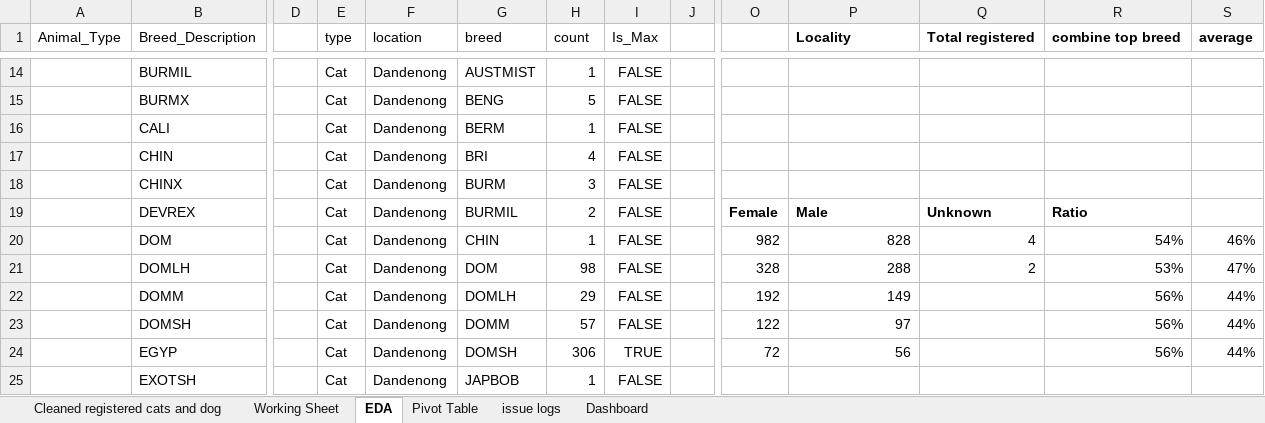
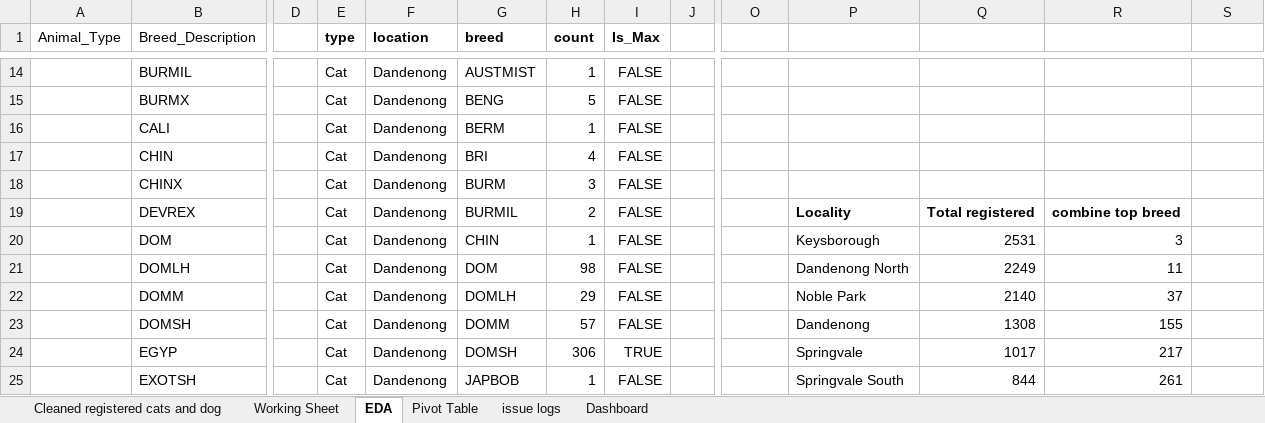
Before and after one commit to gabywu/Case-Study-Pet-Greater-Dandenong, an Excel workbook: registered-cats-dogs.xlsx, sheet EDA, drawn as a sheet; only a part is shown, gaps mark what is left out; values as stored, in another font and other column widths than the file's, no borders; charts and pictures and conditional formats not drawn; the diff covers the shown part only; the diff names each change by its address in the sheet, - before the commit and + after, or states it on an @@ line.

```diff
--- a/registered-cats-dogs.xlsx (sheet EDA)
+++ b/registered-cats-dogs.xlsx (sheet EDA)
-E1:I1 bold: off
+E1:I1 bold: on
-P1: Locality
+P1: (empty)
-Q1: Total registered
+Q1: (empty)
-R1: combine top breed
+R1: (empty)
-S1: average
+S1: (empty)
-O19: Female
+O19: (empty)
-P19: Male
+P19: Locality
-Q19: Unknown
+Q19: Total registered
-R19: Ratio
+R19: combine top breed
-O20: 982
+O20: (empty)
-P20: 828
+P20: Keysborough
-Q20: 4
+Q20: 2531
-R20: 54%
+R20: 3
-S20: 46%
+S20: (empty)
-O21: 328
+O21: (empty)
-P21: 288
+P21: Dandenong North
-Q21: 2
+Q21: 2249
-R21: 53%
+R21: 11
-S21: 47%
+S21: (empty)
-O22: 192
+O22: (empty)
-P22: 149
+P22: Noble Park
-Q22: (empty)
+Q22: 2140
-R22: 56%
+R22: 37
-S22:S24: 44%
+S22:S24: (empty)
-O23: 122
+O23: (empty)
-P23: 97
+P23: Dandenong
-Q23: (empty)
+Q23: 1308
-R23: 56%
+R23: 155
-O24: 72
+O24: (empty)
-P24: 56
+P24: Springvale
-Q24: (empty)
+Q24: 1017
-R24: 56%
+R24: 217
-P25: (empty)
+P25: Springvale South
-Q25: (empty)
+Q25: 844
-R25: (empty)
+R25: 261
```
Also changed, not shown: 211 edited cells elsewhere in this sheet, sheet Working Sheet, sheet Cleaned registered cats and dog, sheet issue logs, formulas that keep their value, charts or pictures.
